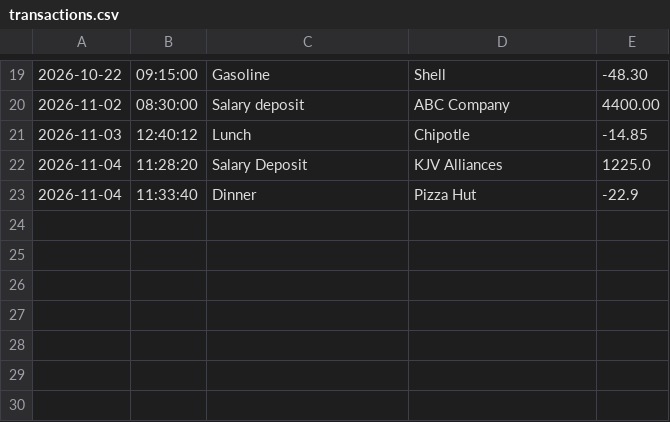
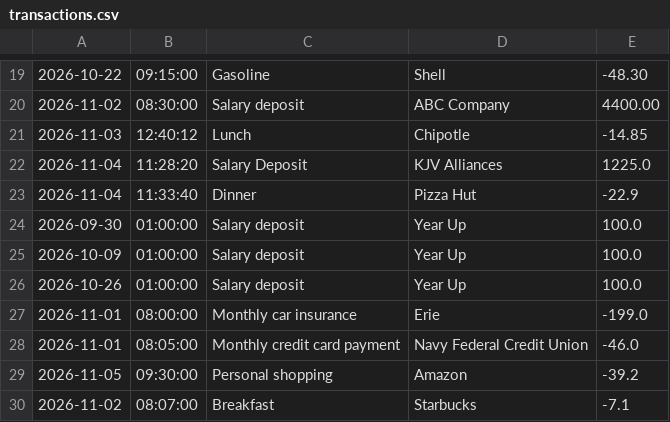
Before and after one commit to JadaKeels/accounting-ledger, a CSV file: transactions.csv, drawn as a sheet; only a part is shown, gaps mark what is left out; the diff names each change by its address in the sheet, - before the commit and + after, or states it on an @@ line.

```diff
--- a/transactions.csv
+++ b/transactions.csv
+row 24: 2026-09-30 | 01:00:00 | Salary deposit | Year Up | 100.0
+row 25: 2026-10-09 | 01:00:00 | Salary deposit | Year Up | 100.0
+row 26: 2026-10-26 | 01:00:00 | Salary deposit | Year Up | 100.0
+row 27: 2026-11-01 | 08:00:00 | Monthly car insurance | Erie | -199.0
+row 28: 2026-11-01 | 08:05:00 | Monthly credit card payment | Navy Federal Credit Union | -46.0
+row 29: 2026-11-05 | 09:30:00 | Personal shopping | Amazon | -39.2
+row 30: 2026-11-02 | 08:07:00 | Breakfast | Starbucks | -7.1
```
Also changed, not shown: 1 other file.
